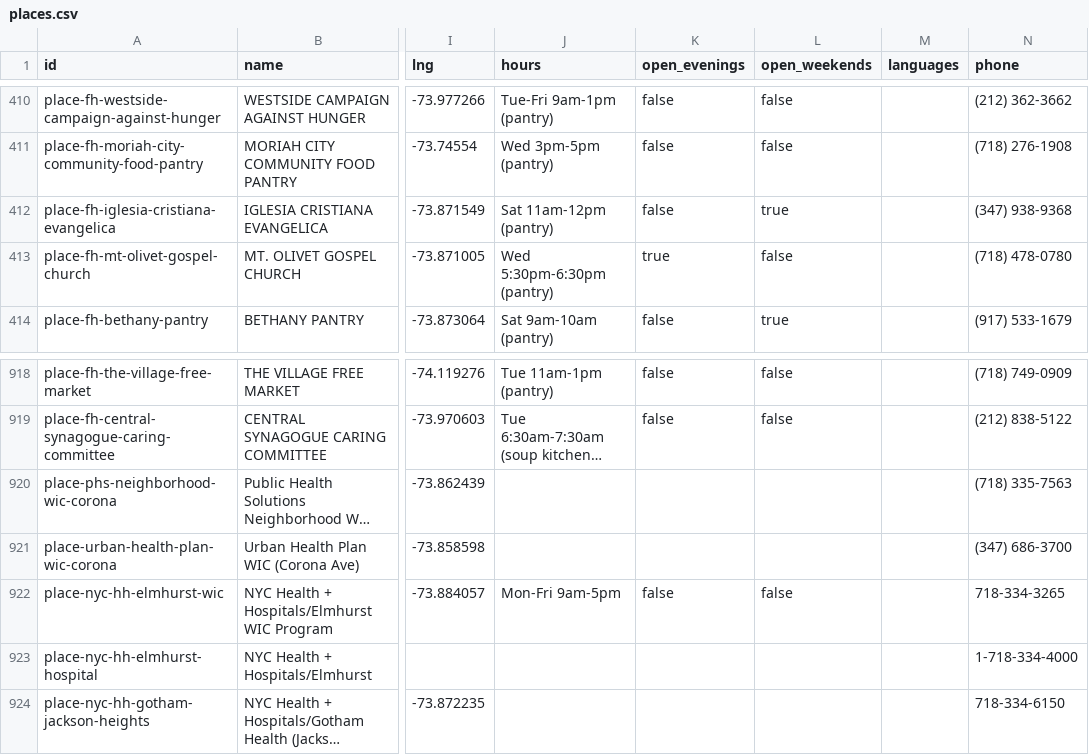
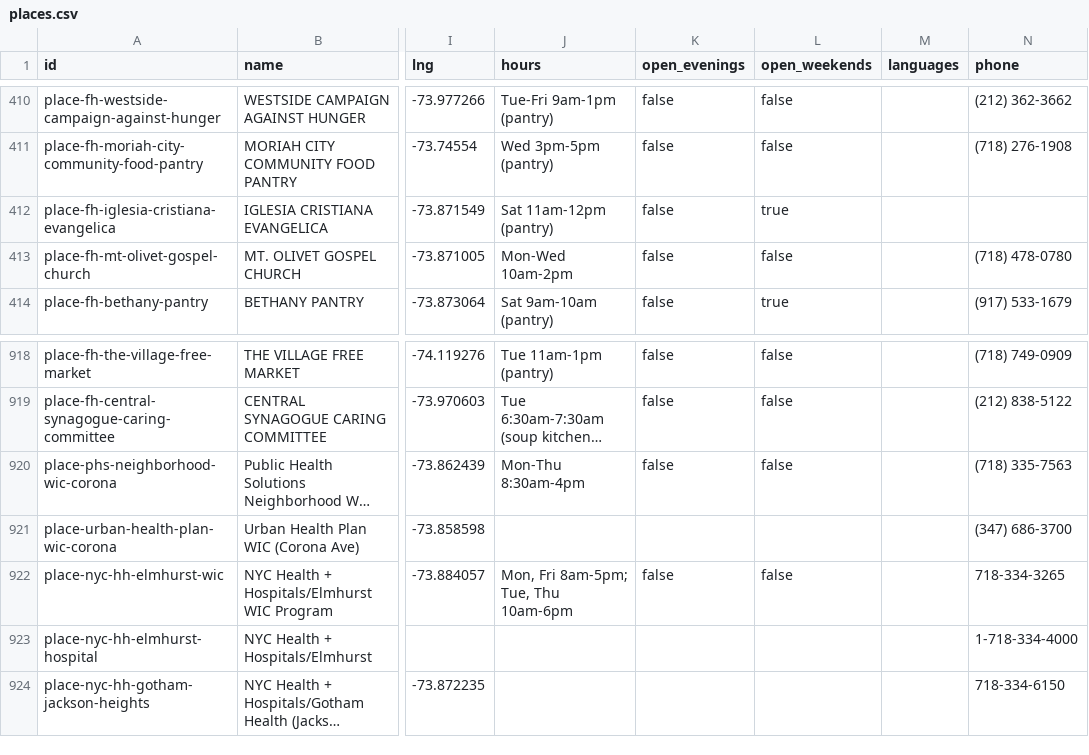
Before and after one commit to Ethan-Castro/Columbia-Uni-Hackathon, a CSV file: pipeline/out/places.csv, drawn as a sheet; only a part is shown, gaps mark what is left out; long unchanged cells end in …; the diff names each change by its address in the sheet, - before the commit and + after, or states it on an @@ line.

```diff
--- a/pipeline/out/places.csv
+++ b/pipeline/out/places.csv
-N412 (phone): (347) 938-9368
+N412 (phone): (empty)
-J413 (hours): Wed 5:30pm-6:30pm (pantry)
+J413 (hours): Mon-Wed 10am-2pm
-K413 (open_evenings): true
+K413 (open_evenings): false
-J920 (hours): (empty)
+J920 (hours): Mon-Thu 8:30am-4pm
-K920 (open_evenings): (empty)
+K920 (open_evenings): false
-L920 (open_weekends): (empty)
+L920 (open_weekends): false
-J922 (hours): Mon-Fri 9am-5pm
+J922 (hours): Mon, Fri 8am-5pm; Tue, Thu 10am-6pm
```
Also changed, not shown: 11 other files.
